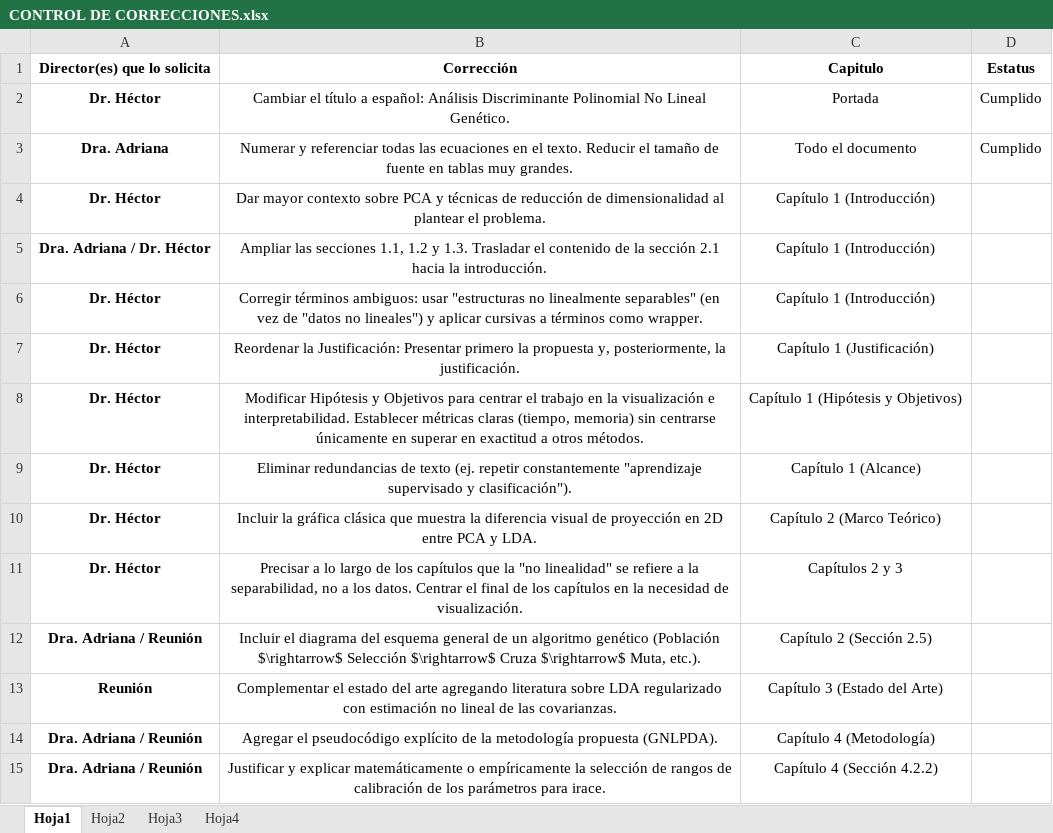
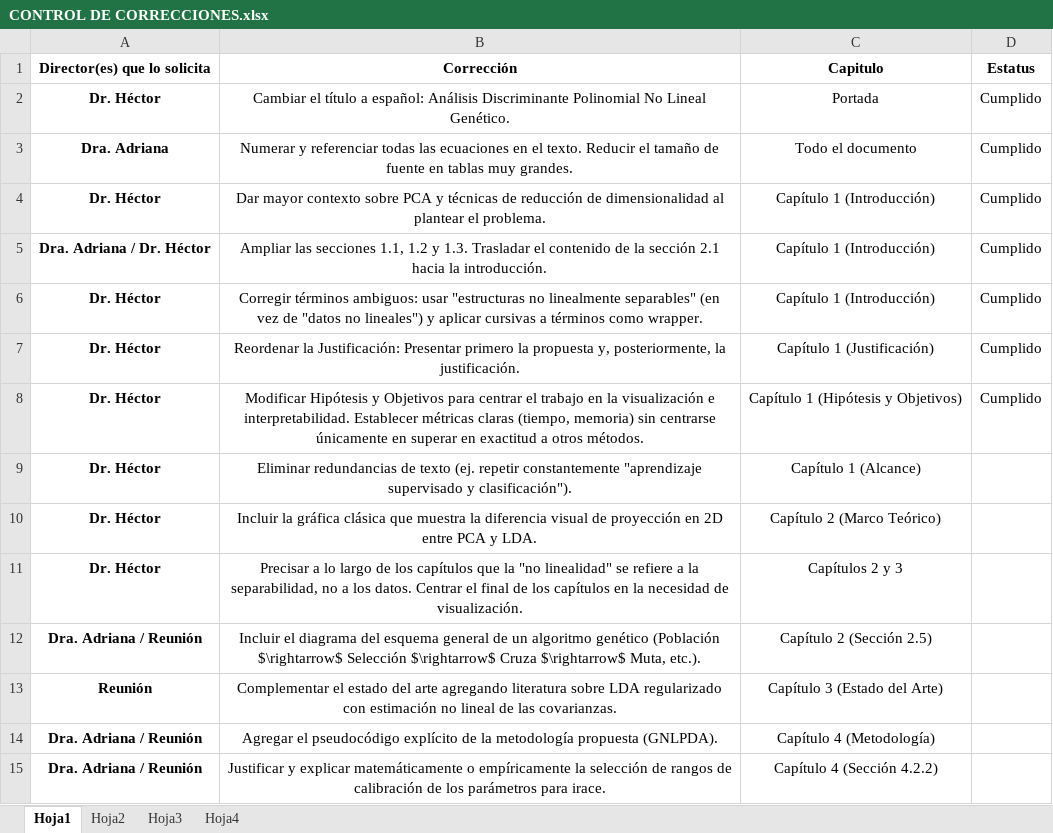
Before and after one commit to poface64/GNLPDA, an Excel workbook: CORRECCIONES TESIS AGOSTO 2026/CONTROL DE CORRECCIONES.xlsx, sheet Hoja1, drawn as a sheet; only a part is shown; values as stored, in another font and other column widths than the file's, no borders; conditional formats not drawn; the diff names each change by its address in the sheet, - before the commit and + after, or states it on an @@ line.

Commit message:
Correcciones de primer capitulo

```diff
--- a/CORRECCIONES TESIS AGOSTO 2026/CONTROL DE CORRECCIONES.xlsx (sheet Hoja1)
+++ b/CORRECCIONES TESIS AGOSTO 2026/CONTROL DE CORRECCIONES.xlsx (sheet Hoja1)
-D4:D8 (Estatus): (empty)
+D4:D8 (Estatus): Cumplido
```
Also changed, not shown: 29 other files.
